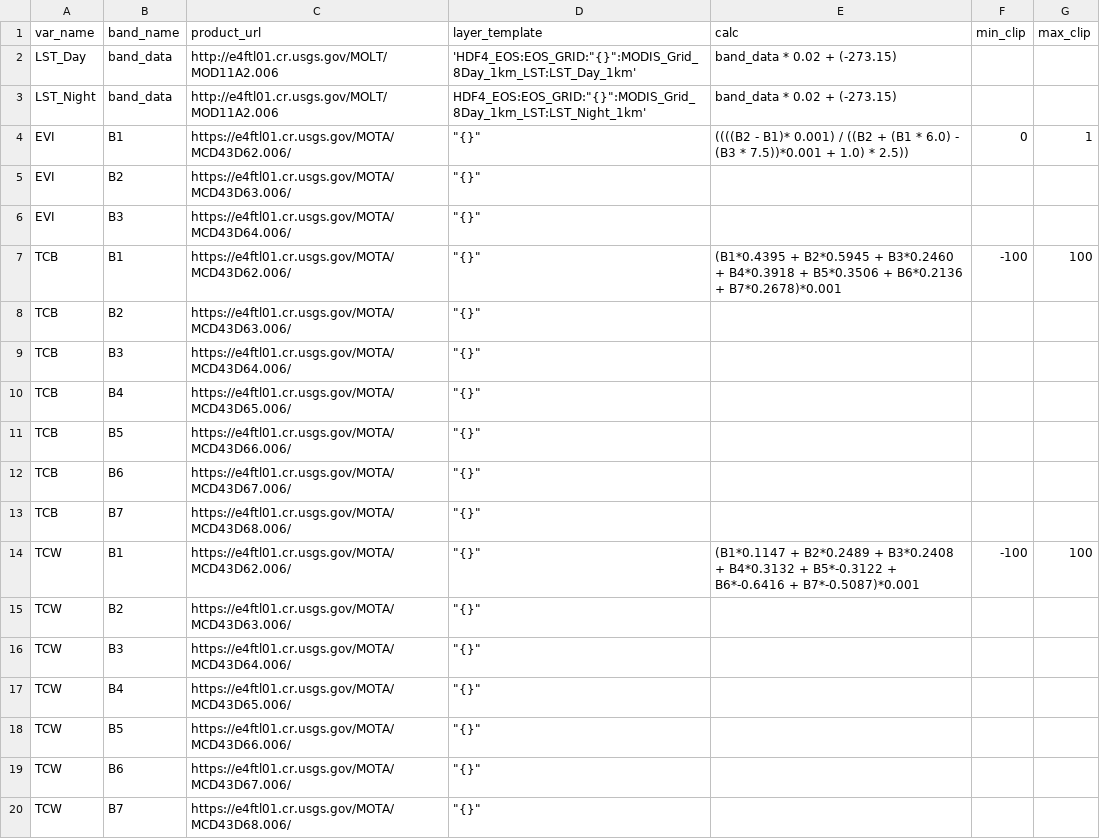
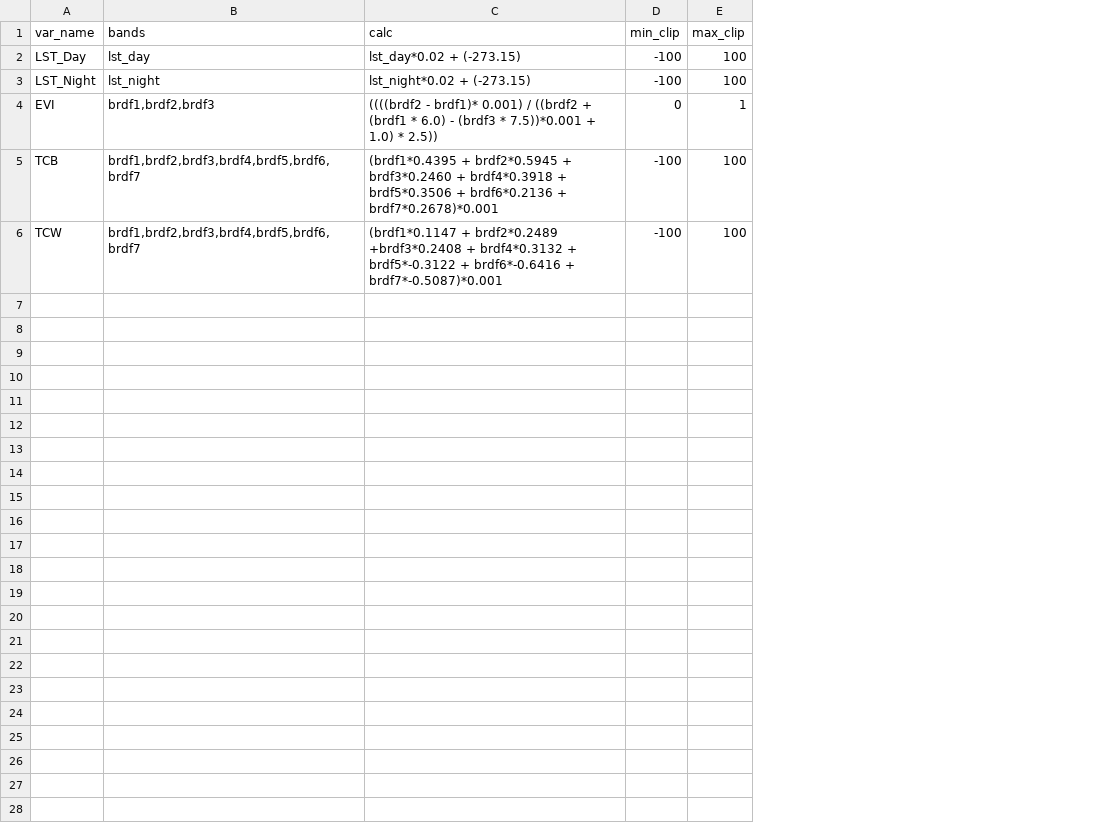
Before and after one commit to harry-gibson/modis-acquisition-pipeline, a CSV file: resources/products.csv, drawn as a sheet; removed rows and columns are numbered as before the commit, all else as after; the diff names each change by its address in the sheet, - before the commit and + after, or states it on an @@ line.

Commit message:
added csv of input band definitions

```diff
--- a/resources/products.csv
+++ b/resources/products.csv
-column B (band_name), rows 2-4: band_data | band_data | B1; row 7: B1; row 14: B1
-column C (product_url), rows 2-4: http://e4ftl01.cr.usgs.gov/MOLT/MOD11A2.006 | http://e4ftl01.cr.usgs.gov/MOLT/MOD11A2.006 | https://e4ftl01.cr.usgs.gov/MOTA/MCD43D62.006/; row 7: https://e4ftl01.cr.usgs.gov/MOTA/MCD43D62.006/; row 14: https://e4ftl01.cr.usgs.gov/MOTA/MCD43D62.006/
-column D (layer_template), rows 2-4: 'HDF4_EOS:EOS_GRID:"{}":MODIS_Grid_8Day_1km_LST:LST_Day_1km' | HDF4_EOS:EOS_GRID:"{}":MODIS_Grid_8Day_1km_LST:LST_Night_1km' | "{}"; row 7: "{}"; row 14: "{}"
+column B (bands), rows 2-6: lst_day | lst_night | brdf1,brdf2,brdf3 | brdf1,brdf2,brdf3,brdf4,brdf5,brdf6,brdf7 | brdf1,brdf2,brdf3,brdf4,brdf5,brdf6,brdf7
-C2 (calc): band_data * 0.02 + (-273.15)
+C2 (calc): lst_day*0.02 + (-273.15)
-D2:D3 (min_clip): (empty)
+D2:D3 (min_clip): -100
-E2:E3 (max_clip): (empty)
+E2:E3 (max_clip): 100
-C3 (calc): band_data * 0.02 + (-273.15)
+C3 (calc): lst_night*0.02 + (-273.15)
-C4 (calc): ((((B2 - B1)* 0.001) / ((B2 + (B1 * 6.0) - (B3 * 7.5))*0.001…
+C4 (calc): ((((brdf2 - brdf1)* 0.001) / ((brdf2 + (brdf1 * 6.0) - (brdf3 * 7.5))*0.001…
-row 5: EVI | B2 | https://e4ftl01.cr.usgs.gov/MOTA/MCD43D63.006/ | "{}"
-row 6: EVI | B3 | https://e4ftl01.cr.usgs.gov/MOTA/MCD43D64.006/ | "{}"
-C5 (calc): (B1*0.4395 + B2*0.5945 + B3*0.2460 + B4*0.3918 + B5*0.3506 + B6*0.2136 + B7*0.2678)*0.001
+C5 (calc): (brdf1*0.4395 + brdf2*0.5945 + brdf3*0.2460 + brdf4*0.3918 + brdf5*0.3506 + brdf6*0.2136 + brdf7*0.2678)*0.001
-row 8: TCB | B2 | https://e4ftl01.cr.usgs.gov/MOTA/MCD43D63.006/ | "{}"
-row 9: TCB | B3 | https://e4ftl01.cr.usgs.gov/MOTA/MCD43D64.006/ | "{}"
-row 10: TCB | B4 | https://e4ftl01.cr.usgs.gov/MOTA/MCD43D65.006/ | "{}"
-row 11: TCB | B5 | https://e4ftl01.cr.usgs.gov/MOTA/MCD43D66.006/ | "{}"
-row 12: TCB | B6 | https://e4ftl01.cr.usgs.gov/MOTA/MCD43D67.006/ | "{}"
-row 13: TCB | B7 | https://e4ftl01.cr.usgs.gov/MOTA/MCD43D68.006/ | "{}"
-C6 (calc): (B1*0.1147 + B2*0.2489 + B3*0.2408 + B4*0.3132 + B5*-0.3122 + B6*-0.6416 + B7*-0.5087)*0.001
+C6 (calc): (brdf1*0.1147 + brdf2*0.2489 +brdf3*0.2408 + brdf4*0.3132 + brdf5*-0.3122 + brdf6*-0.6416 + brdf7*-0.5087)*0.001
-row 15: TCW | B2 | https://e4ftl01.cr.usgs.gov/MOTA/MCD43D63.006/ | "{}"
-row 16: TCW | B3 | https://e4ftl01.cr.usgs.gov/MOTA/MCD43D64.006/ | "{}"
-row 17: TCW | B4 | https://e4ftl01.cr.usgs.gov/MOTA/MCD43D65.006/ | "{}"
-row 18: TCW | B5 | https://e4ftl01.cr.usgs.gov/MOTA/MCD43D66.006/ | "{}"
-row 19: TCW | B6 | https://e4ftl01.cr.usgs.gov/MOTA/MCD43D67.006/ | "{}"
-row 20: TCW | B7 | https://e4ftl01.cr.usgs.gov/MOTA/MCD43D68.006/ | "{}"
```
Also changed, not shown: 1 other file.
